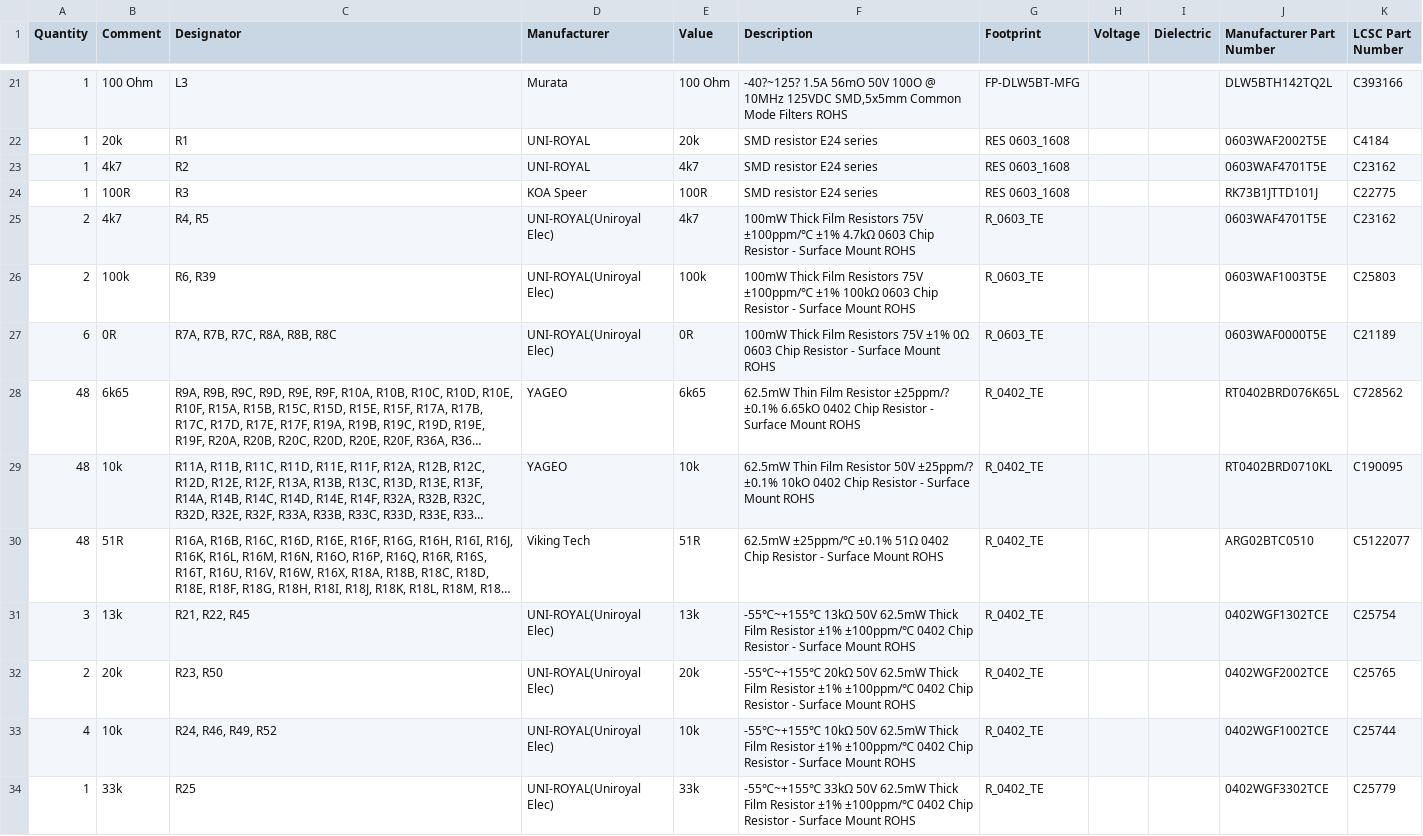
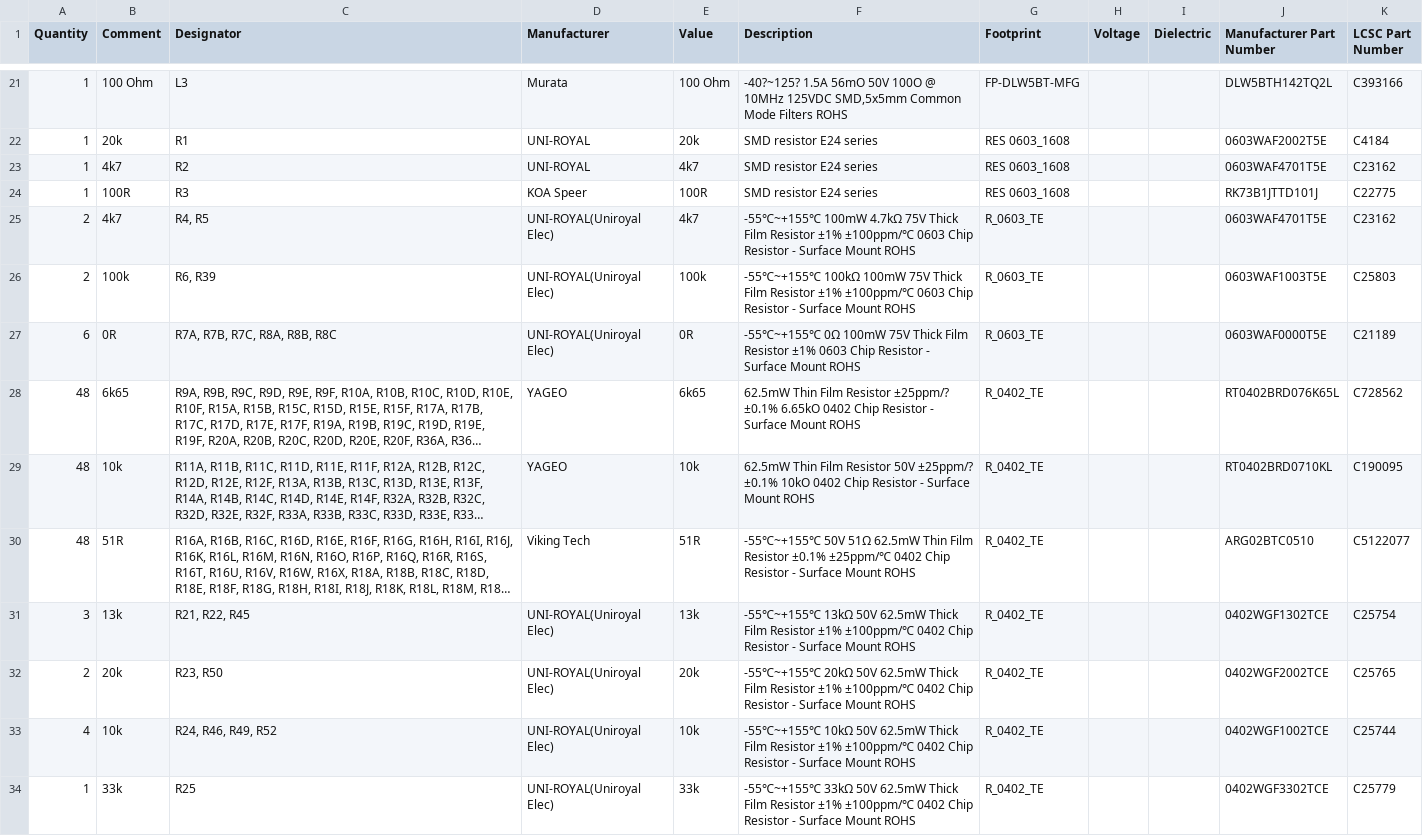
Before and after one commit to ultrazohm/uz_a_max11331, a CSV file: Project Outputs for UZ_A_MAX11331/Rev03/BOM/BOM_JLC-UZ_A_MAX11331(Differential_Input)-UZgenResolved.csv, drawn as a sheet; only a part is shown, gaps mark what is left out; long unchanged cells end in …; the diff covers the shown part only; the diff names each change by its address in the sheet, - before the commit and + after, or states it on an @@ line.

```diff
--- a/Project Outputs for UZ_A_MAX11331/Rev03/BOM/BOM_JLC-UZ_A_MAX11331(Differential_Input)-UZgenResolved.csv
+++ b/Project Outputs for UZ_A_MAX11331/Rev03/BOM/BOM_JLC-UZ_A_MAX11331(Differential_Input)-UZgenResolved.csv
-F25 (Description): 100mW Thick Film Resistors 75V ±100ppm/℃ ±1% 4.7kΩ 0603 Chip…
+F25 (Description): -55℃~+155℃ 100mW 4.7kΩ 75V Thick Film Resistor ±1% ±100ppm/℃ 0603 Chip…
-F26 (Description): 100mW Thick Film Resistors 75V ±100ppm/℃ ±1% 100kΩ 0603 Chip…
+F26 (Description): -55℃~+155℃ 100kΩ 100mW 75V Thick Film Resistor ±1% ±100ppm/℃ 0603 Chip…
-F27 (Description): 100mW Thick Film Resistors 75V ±1% 0Ω 0603 Chip…
+F27 (Description): -55℃~+155℃ 0Ω 100mW 75V Thick Film Resistor ±1% 0603 Chip…
-F30 (Description): 62.5mW ±25ppm/℃ ±0.1% 51Ω 0402 Chip…
+F30 (Description): -55℃~+155℃ 50V 51Ω 62.5mW Thin Film Resistor ±0.1% ±25ppm/℃ 0402 Chip…
```
Also changed, not shown: 9 edited cells elsewhere in this file, 1 other file.
